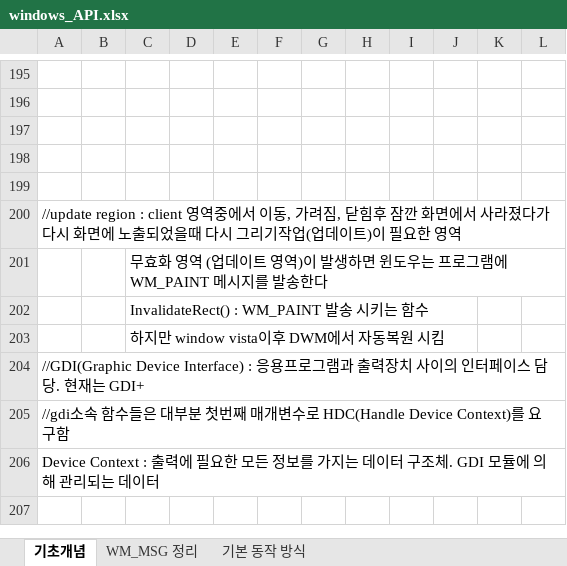
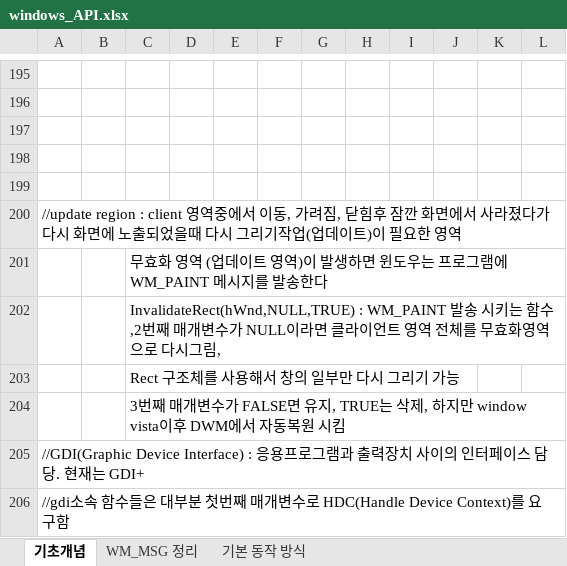
Before and after one commit to goldeu76/windowsApi_note, an Excel workbook: windows_API.xlsx, sheet 기초개념, drawn as a sheet; only a part is shown, gaps mark what is left out; the shorter side is filled out with more unchanged rows; values as stored, in another font and other column widths than the file's, no borders; charts and pictures not drawn; the diff covers the shown part only; the diff names each change by its address in the sheet, - before the commit and + after, or states it on an @@ line.

```diff
--- a/windows_API.xlsx (sheet 기초개념)
+++ b/windows_API.xlsx (sheet 기초개념)
-C202: InvalidateRect() : WM_PAINT 발송 시키는 함수
+C202: InvalidateRect(hWnd,NULL,TRUE) : WM_PAINT 발송 시키는 함수,2번째 매개변수가 NULL이라면 클라이언트 영역 전체를 무효화영역으로 다시그림,
-C203: 하지만 window vista이후 DWM에서 자동복원 시킴
+C203: Rect 구조체를 사용해서 창의 일부만 다시 그리기 가능
+row 204:  |  | 3번째 매개변수가 FALSE면 유지, TRUE는 삭제, 하지만 window vista이후 DWM에서 자동복원 시킴
```
Also changed, not shown: 28 added rows elsewhere in this sheet, sheet WM_MSG 정리.
